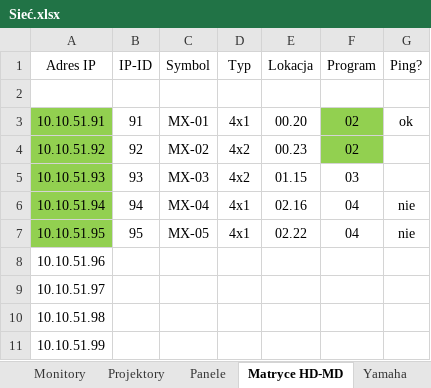
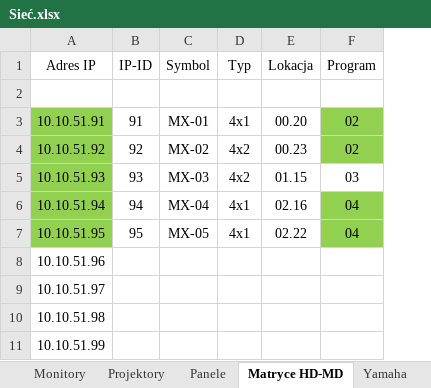
Before and after one commit to RBSystems/Crestron-10, an Excel workbook: QLoc/doc/Sieć.xlsx, sheet Matryce HD-MD, drawn as a sheet; values as stored, in another font and other column widths than the file's, no borders; the diff names each change by its address in the sheet, - before the commit and + after, or states it on an @@ line.

```diff
--- a/QLoc/doc/Sieć.xlsx (sheet Matryce HD-MD)
+++ b/QLoc/doc/Sieć.xlsx (sheet Matryce HD-MD)
-column G (Ping?), rows 3-7: ok |  |  | nie | nie
-F6:F7 fill: none
+F6:F7 fill: #92D050
```
Also changed, not shown: sheet Panele, sheet Yamaha, QLoc/doc/CresNet.xlsx, 5 other files.
